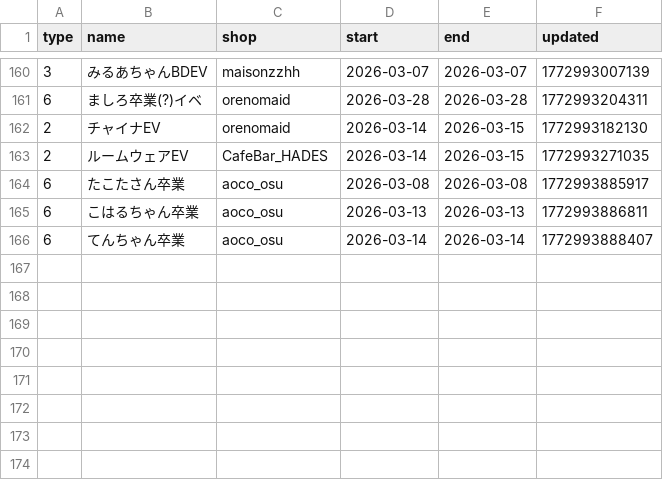
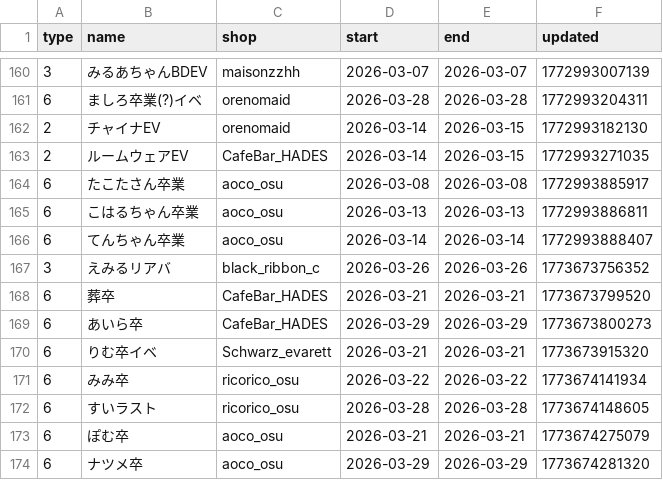
Before and after one commit to c890904/cafeSchedule, a CSV file: eventSchedule.csv, drawn as a sheet; only a part is shown, gaps mark what is left out; the diff names each change by its address in the sheet, - before the commit and + after, or states it on an @@ line.

```diff
--- a/eventSchedule.csv
+++ b/eventSchedule.csv
+row 167: 3 | えみるリアバ | black_ribbon_c | 2026-03-26 | 2026-03-26 | 1773673756352
+row 168: 6 | 葬卒 | CafeBar_HADES | 2026-03-21 | 2026-03-21 | 1773673799520
+row 169: 6 | あいら卒 | CafeBar_HADES | 2026-03-29 | 2026-03-29 | 1773673800273
+row 170: 6 | りむ卒イベ | Schwarz_evarett | 2026-03-21 | 2026-03-21 | 1773673915320
+row 171: 6 | みみ卒 | ricorico_osu | 2026-03-22 | 2026-03-22 | 1773674141934
+row 172: 6 | すいラスト | ricorico_osu | 2026-03-28 | 2026-03-28 | 1773674148605
+row 173: 6 | ぽむ卒 | aoco_osu | 2026-03-21 | 2026-03-21 | 1773674275079
+row 174: 6 | ナツメ卒 | aoco_osu | 2026-03-29 | 2026-03-29 | 1773674281320
```
Also changed, not shown: schedule.csv.
